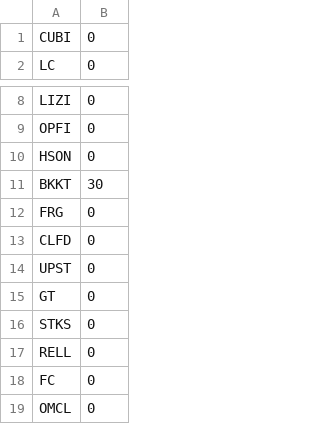
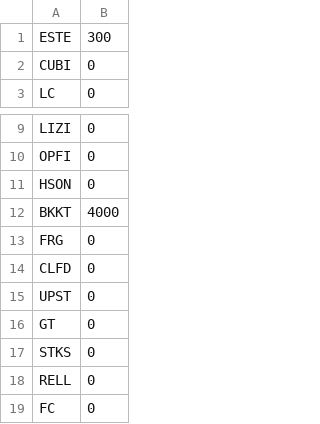
Before and after one commit to andras-prog/andras-prog.github.io, a CSV file: portfolio2000.csv, drawn as a sheet; only a part is shown, gaps mark what is left out; the shorter side is filled out with more unchanged rows.

Commit message:
ok

```diff
--- a/portfolio2000.csv
+++ b/portfolio2000.csv
@@ -1 +1,2 @@
+ESTE,300
 CUBI,0
@@ -10,3 +11,3 @@ OPFI,0
 HSON,0
-BKKT,30
+BKKT,4000
 FRG,0
```
